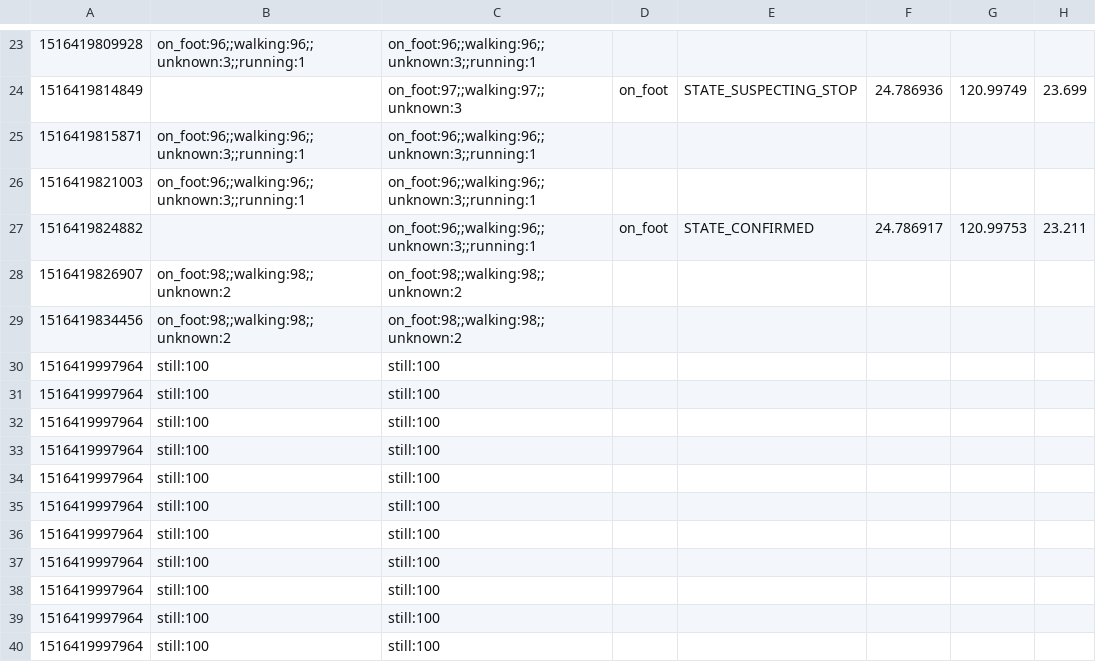
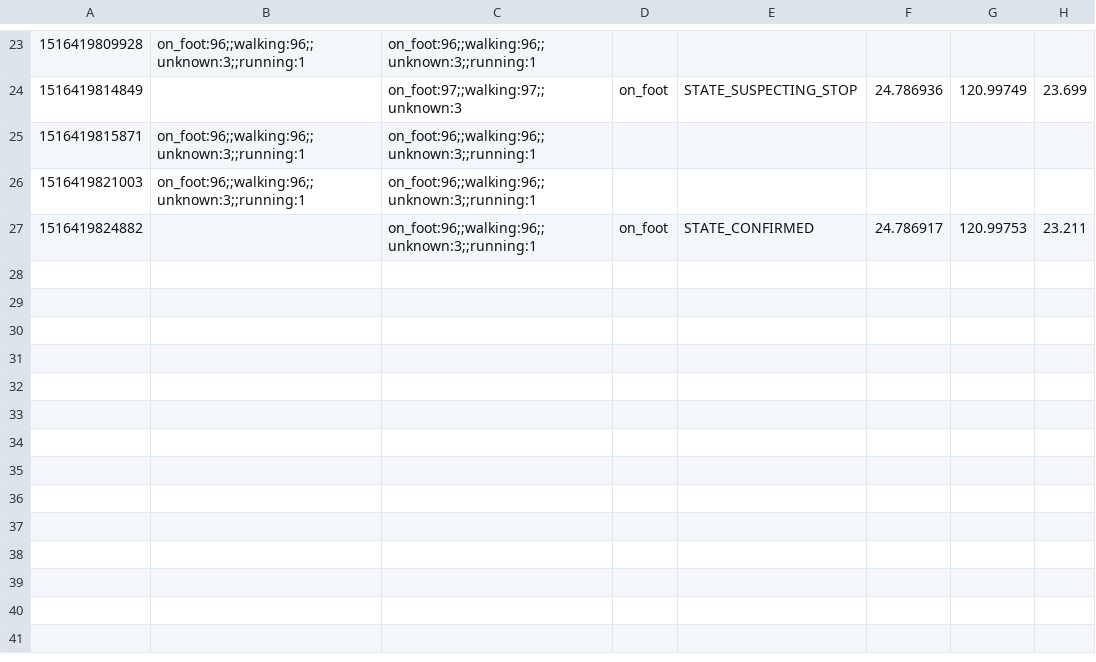
Before and after one commit to NCTUMUILab/Minuku2_ohio, a CSV file: app/src/main/assets/testDataActivity.csv, drawn as a sheet; only a part is shown, gaps mark what is left out.

```diff
--- a/app/src/main/assets/testDataActivity.csv
+++ b/app/src/main/assets/testDataActivity.csv
@@ -27,14 +27 @@
 1516419824882,,on_foot:96;;walking:96;;unknown:3;;running:1,on_foot,STATE_CONFIRMED,24.786917,120.99753,23.211
-1516419826907,on_foot:98;;walking:98;;unknown:2,on_foot:98;;walking:98;;unknown:2,,,,,
-1516419834456,on_foot:98;;walking:98;;unknown:2,on_foot:98;;walking:98;;unknown:2,,,,,
-1516419997964,still:100,still:100,,,,,
-1516419997964,still:100,still:100,,,,,
-1516419997964,still:100,still:100,,,,,
-1516419997964,still:100,still:100,,,,,
-1516419997964,still:100,still:100,,,,,
-1516419997964,still:100,still:100,,,,,
-1516419997964,still:100,still:100,,,,,
-1516419997964,still:100,still:100,,,,,
-1516419997964,still:100,still:100,,,,,
-1516419997964,still:100,still:100,,,,,
-1516419997964,still:100,still:100,,,,,
```
Also changed, not shown: 2 other files.
